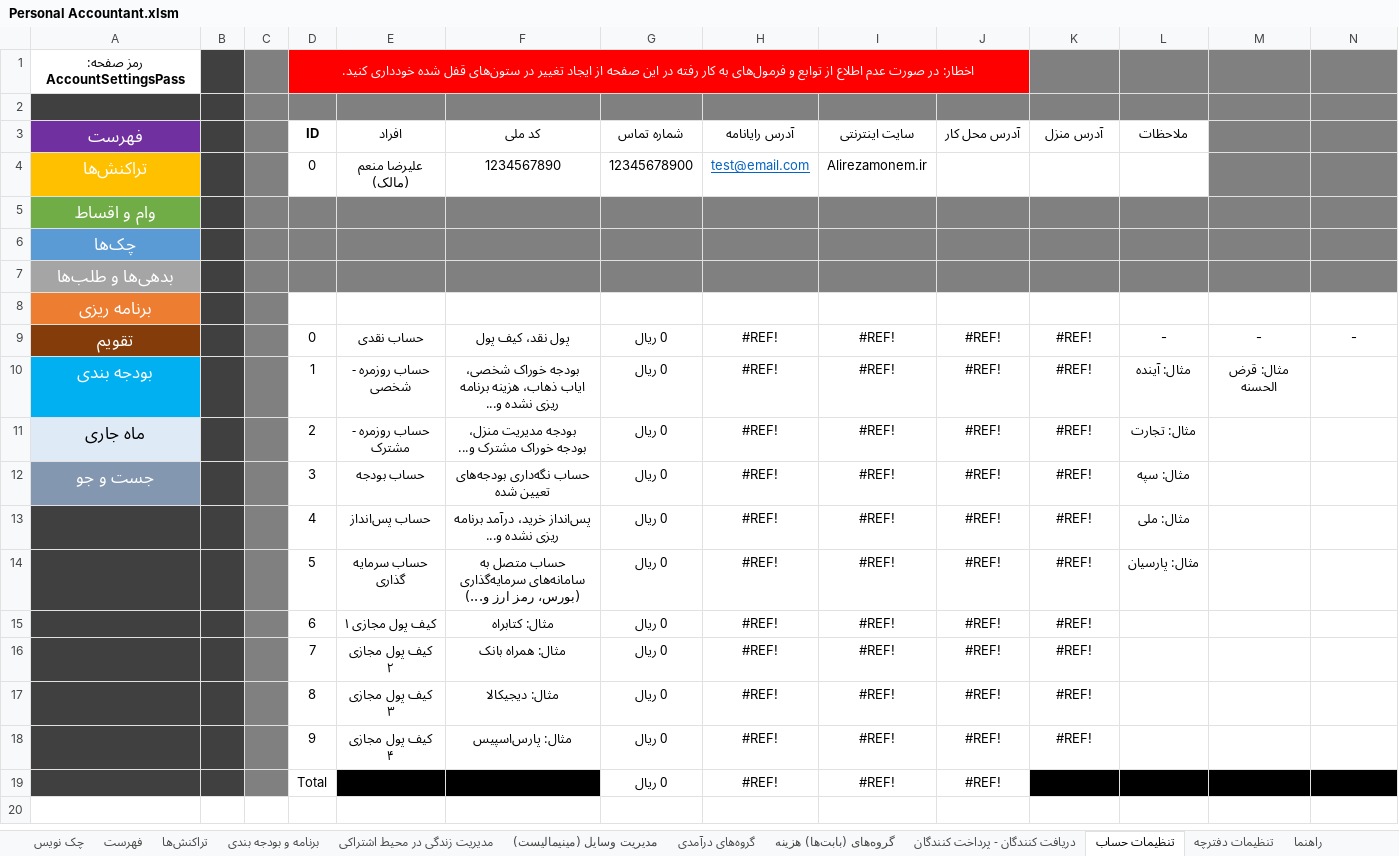
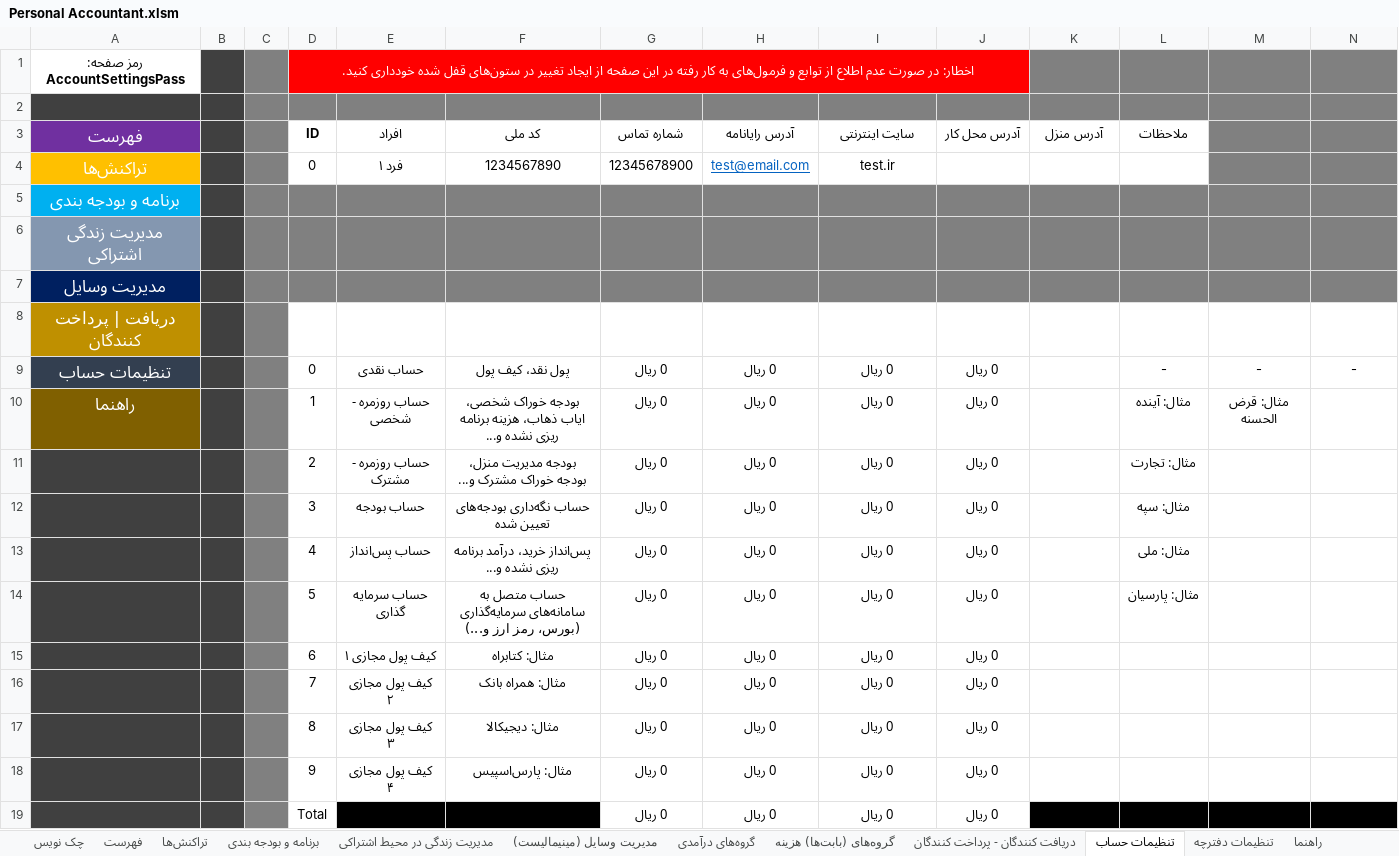
Before and after one commit to alirezamonem/Excel-Personal-Accountant-File, an Excel workbook: Personal Accountant.xlsm, sheet تنظیمات حساب, drawn as a sheet; only a part is shown; values as stored, in another font and other column widths than the file's, no borders; table styles not drawn; removed rows and columns are numbered as before the commit, all else as after; rows hold the shown columns only; the diff names each change by its address in the sheet, - before the commit and + after, or states it on an @@ line.

```diff
--- a/Personal Accountant.xlsm (sheet تنظیمات حساب)
+++ b/Personal Accountant.xlsm (sheet تنظیمات حساب)
-E4 (افراد): علیرضا منعم (مالک)
+E4 (افراد): فرد ۱
-I4 (سایت اینترنتی): Alirezamonem.ir
+I4 (سایت اینترنتی): test.ir
-A5 (فهرست): وام و اقساط
+A5 (فهرست): برنامه و بودجه بندی
-A5 fill: #70AD47
+A5 fill: #00B0F0
-A6 (فهرست): چک‌ها
+A6 (فهرست): مدیریت زندگی اشتراکی
-A6 fill: #5B9BD5
+A6 fill: #8497B0
-A7 (فهرست): بدهی‌ها و طلب‌ها
+A7 (فهرست): مدیریت وسایل
-A7 fill: #A5A5A5
+A7 fill: #002060
-A8 (فهرست): برنامه ریزی
+A8 (فهرست): دریافت | پرداخت کنندگان
-A8 fill: #ED7D31
+A8 fill: #BF9000
-A9 (فهرست): تقویم
+A9 (فهرست): تنظیمات حساب
-A9 fill: #843C0B
+A9 fill: #333F50
-H9:H18 (آدرس رایانامه): #REF!
+H9:H18 (آدرس رایانامه): 0 ريال
-I9:I18 (سایت اینترنتی): #REF!
+I9:I18 (سایت اینترنتی): 0 ريال
-J9:J18 (آدرس محل کار): #REF!
+J9:J18 (آدرس محل کار): 0 ريال
-K9:K18 (آدرس منزل): #REF!
+K9:K18 (آدرس منزل): (empty)
-A10 (فهرست): بودجه بندی
+A10 (فهرست): راهنما
-A10 fill: #00B0F0
+A10 fill: #806000
-A11 (فهرست): ماه جاری
+A11 (فهرست): (empty)
-A11 fill: #DEEBF7
+A11 fill: #404040
-A12 (فهرست): جست و جو
+A12 (فهرست): (empty)
-A12 fill: #8497B0
+A12 fill: #404040
-row 19:  |  |  | Total |  |  | 0 ريال | #REF! | #REF! | #REF!
+row 19:  |  |  | Total |  |  | 0 ريال | 0 ريال | 0 ريال | 0 ريال
```
Also changed, not shown: sheet مدیریت وسایل (مینیمالیست), sheet تنظیمات دفترچه, sheet تراکنش‌ها, sheet مدیریت زندگی در محیط اشتراکی, sheet چک نویس, sheet دریافت کنندگان - پرداخت کنندگان, 2 more sheets, 2 other files.
